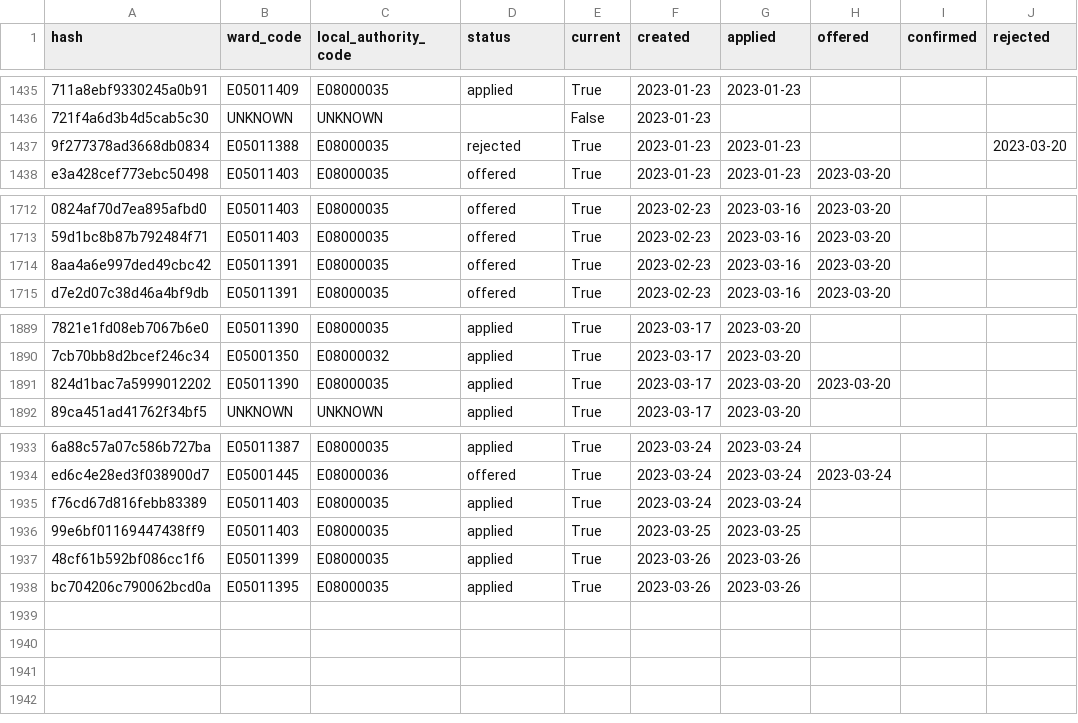
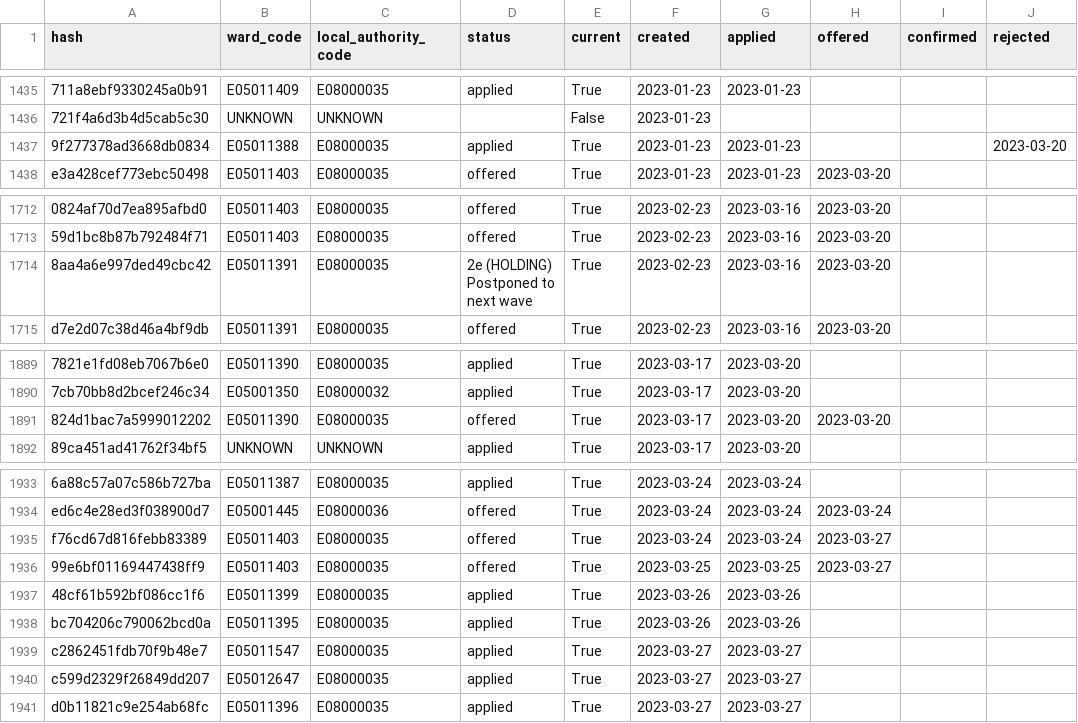
Before and after one commit to open-innovations/leeds-2023, a CSV file: data/metrics/volunteers/volunteers.csv, drawn as a sheet; only a part is shown, gaps mark what is left out; the diff names each change by its address in the sheet, - before the commit and + after, or states it on an @@ line.

```diff
--- a/data/metrics/volunteers/volunteers.csv
+++ b/data/metrics/volunteers/volunteers.csv
-D1437 (status): rejected
+D1437 (status): applied
-D1714 (status): offered
+D1714 (status): 2e (HOLDING) Postponed to next wave
-D1891 (status): applied
+D1891 (status): offered
-D1935:D1936 (status): applied
+D1935:D1936 (status): offered
-H1935:H1936 (offered): (empty)
+H1935:H1936 (offered): 2023-03-27
+row 1939: c2862451fdb70f9b48e7 | E05011547 | E08000035 | applied | True | 2023-03-27 | 2023-03-27
+row 1940: c599d2329f26849dd207 | E05012647 | E08000035 | applied | True | 2023-03-27 | 2023-03-27
+row 1941: d0b11821c9e254ab68fc | E05011396 | E08000035 | applied | True | 2023-03-27 | 2023-03-27
```
Also changed, not shown: data/metrics/callouts/responses.csv, data/metrics/volunteers/shifts.csv, 21 other files.
